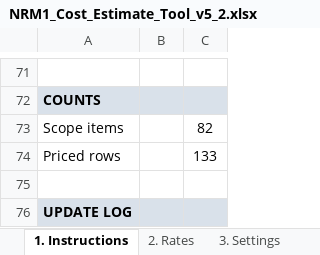
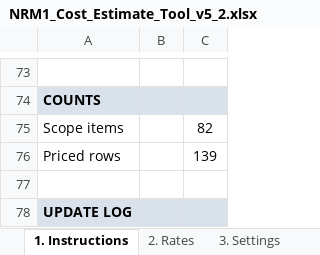
Before and after one commit to MNKayali/estates-ai-tool, an Excel workbook: NRM1_Cost_Estimate_Tool_v5_2.xlsx, sheet 1. Instructions, drawn as a sheet; only a part is shown, gaps mark what is left out; values as stored, in another font and other column widths than the file's, no borders; addresses are those after the commit; the diff covers the shown part only; the diff names each change by its address in the sheet, - before the commit and + after, or states it on an @@ line.

```diff
--- a/NRM1_Cost_Estimate_Tool_v5_2.xlsx (sheet 1. Instructions)
+++ b/NRM1_Cost_Estimate_Tool_v5_2.xlsx (sheet 1. Instructions)
-C76: 133
+C76: 139
```
Also changed, not shown: 3 added rows and 1 edited cell elsewhere in this sheet, sheet 2. Rates, sheet 4. Scope rules, sheet 3. Settings, formulas that keep their value, 3 other files.
